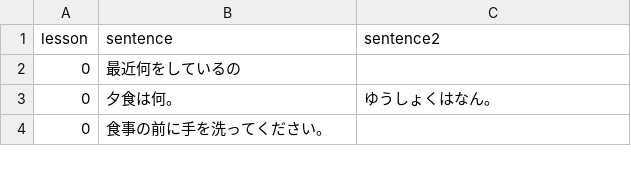
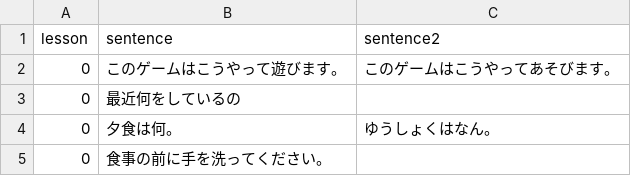
Before and after one commit to hillerliao/img, a CSV file: sentences.csv, drawn as a sheet; only a part is shown.

Commit message:
Update sentences.csv

```diff
--- a/sentences.csv
+++ b/sentences.csv
@@ -1,2 +1,3 @@
 lesson, sentence,sentence2
+0,このゲームはこうやって遊びます。,　このゲームはこうやってあそびます。
 0, 最近何をしているの,
```
